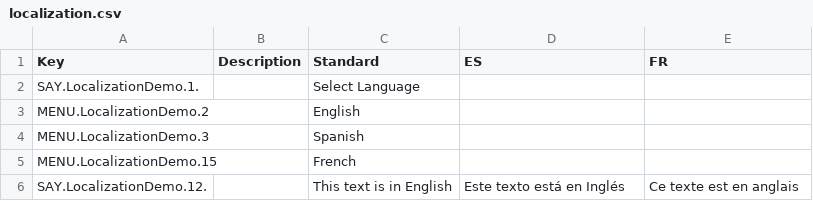
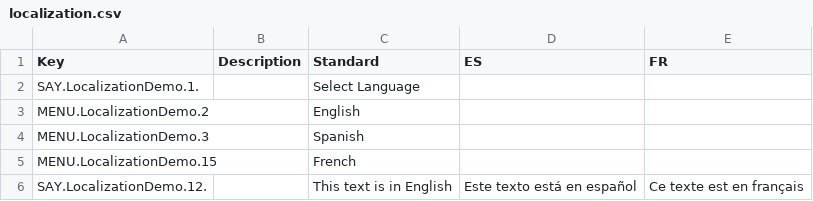
Before and after one commit to snozbot/fungus, a CSV file: Assets/FungusExamples/Localization/localization.csv, drawn as a sheet.

Commit message:
Fixed spanish and french strings in localisation example.
Added a description explaining how standard language works.

```diff
--- a/Assets/FungusExamples/Localization/localization.csv
+++ b/Assets/FungusExamples/Localization/localization.csv
@@ -5,2 +5,2 @@ MENU.LocalizationDemo.3,,Spanish,,
 MENU.LocalizationDemo.15,,French,,
-SAY.LocalizationDemo.12.,,This text is in English,Este texto está en Inglés,Ce texte est en anglais
+SAY.LocalizationDemo.12.,,This text is in English,Este texto está en español,Ce texte est en français
```
Also changed, not shown: 1 other file.
